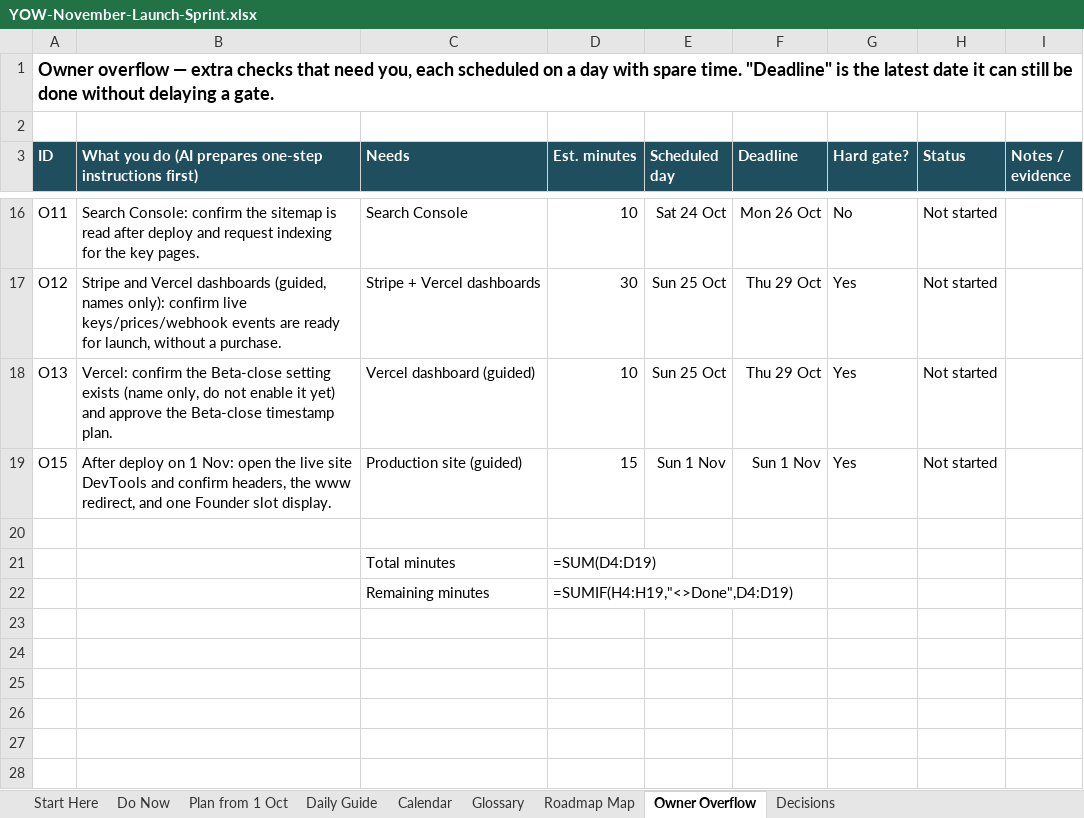
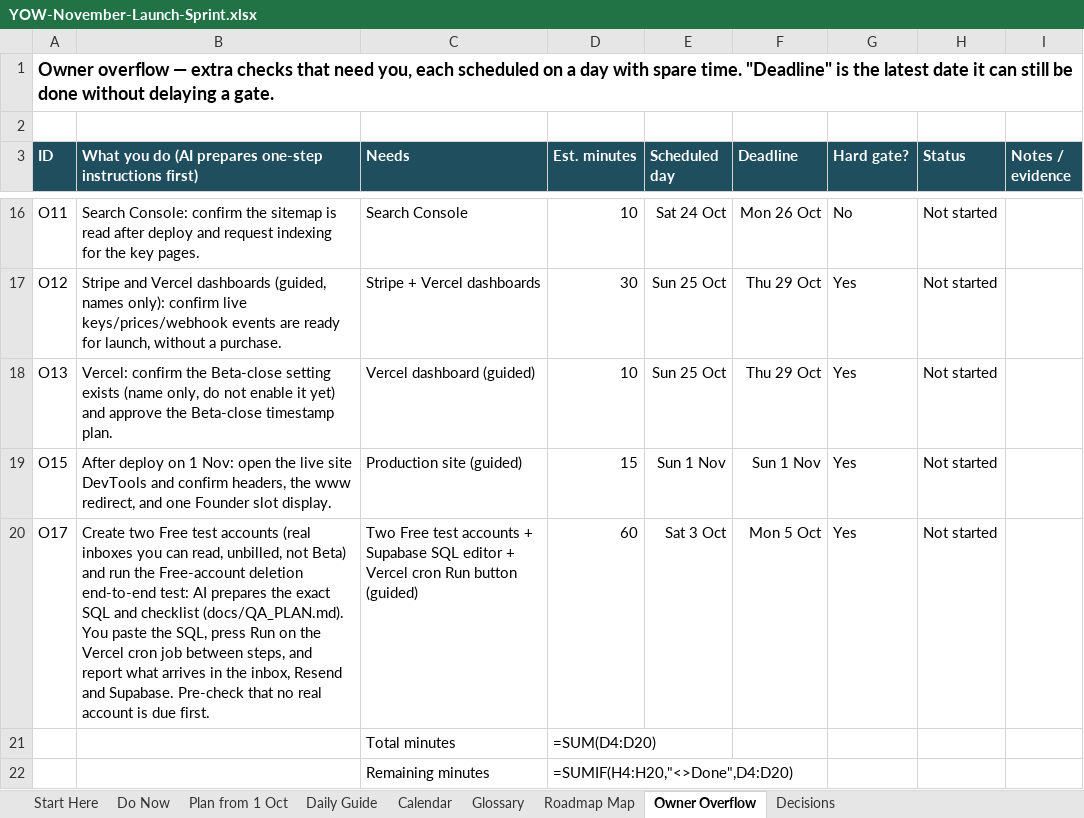
Before and after one commit to bishop7124-ctrl/YoW, an Excel workbook: docs/sprint/YOW-November-Launch-Sprint.xlsx, sheet Owner Overflow, drawn as a sheet; only a part is shown, gaps mark what is left out; values as stored, in another font and other column widths than the file's, no borders; formulas without a stored value are shown as written; the diff names each change by its address in the sheet, - before the commit and + after, or states it on an @@ line.

```diff
--- a/docs/sprint/YOW-November-Launch-Sprint.xlsx (sheet Owner Overflow)
+++ b/docs/sprint/YOW-November-Launch-Sprint.xlsx (sheet Owner Overflow)
-row 20: (empty)
+row 20: O17 | Create two Free test accounts (real inboxes you can read, unbilled, not Beta) and run the Free-account deletion end-to-end test: AI prepares the exact SQL and checklist (docs/QA_PLAN.md). You paste the SQL, press Run on the Vercel cron job between steps, and report what arrives in the inbox, Resend and Supabase. Pre-check that no real account is due first. | Two Free test accounts + Supabase SQL editor + Vercel cron Run button (guided) | 60 | Sat 3 Oct | Mon 5 Oct | Yes | Not started
-D21 (Est. minutes): =SUM(D4:D19)
+D21 (Est. minutes): =SUM(D4:D20)
-D22 (Est. minutes): =SUMIF(H4:H19,"<>Done",D4:D19)
+D22 (Est. minutes): =SUMIF(H4:H20,"<>Done",D4:D20)
```
Also changed, not shown: sheet Plan from 1 Oct, 4 other files.
